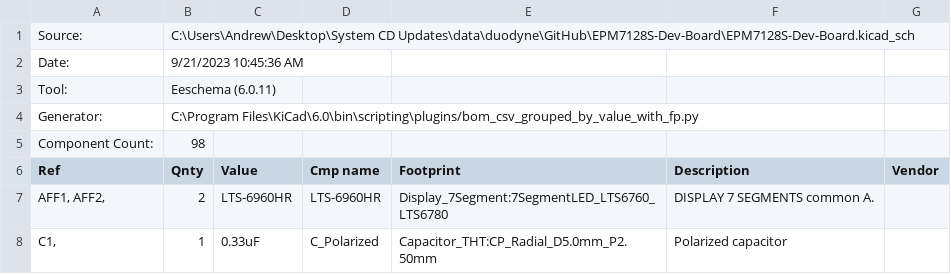
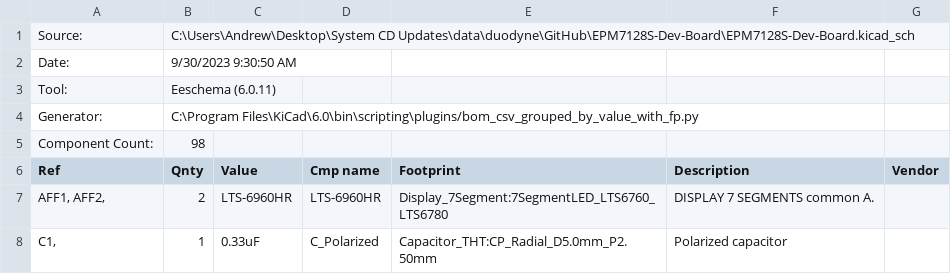
Before and after one commit to lynchaj/duodyne, a CSV file: EPM7128S-Dev-Board/EPM7128S-Dev-Board.csv, drawn as a sheet; only a part is shown.

```diff
--- a/EPM7128S-Dev-Board/EPM7128S-Dev-Board.csv
+++ b/EPM7128S-Dev-Board/EPM7128S-Dev-Board.csv
@@ -1,3 +1,3 @@
 "Source:","C:\Users\Andrew\Desktop\System CD Updates\data\duodyne\GitHub\EPM7128S-Dev-Board\EPM7128S-Dev-Board.kicad_sch"
-"Date:","9/21/2023 10:45:36 AM"
+"Date:","9/30/2023 9:30:50 AM"
 "Tool:","Eeschema (6.0.11)"
```
Also changed, not shown: SAB80535-Dev-Board/SAB80535-Dev-Board.csv, 24 other files.
